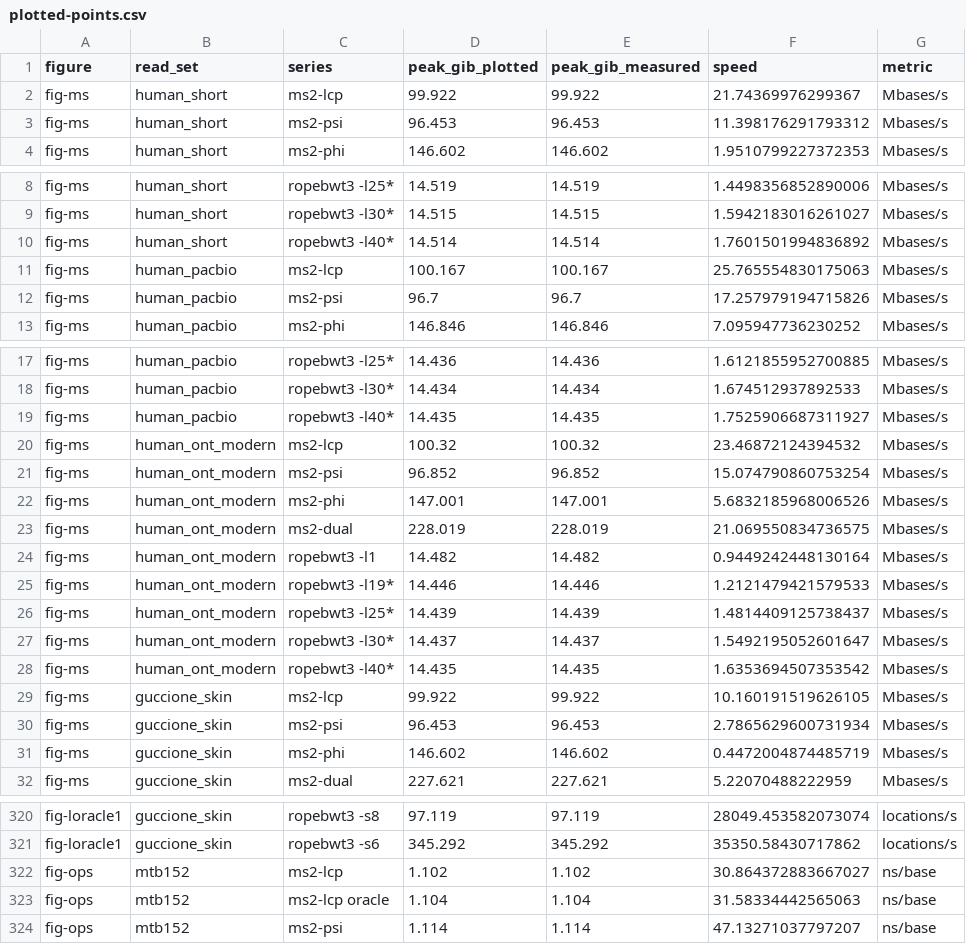
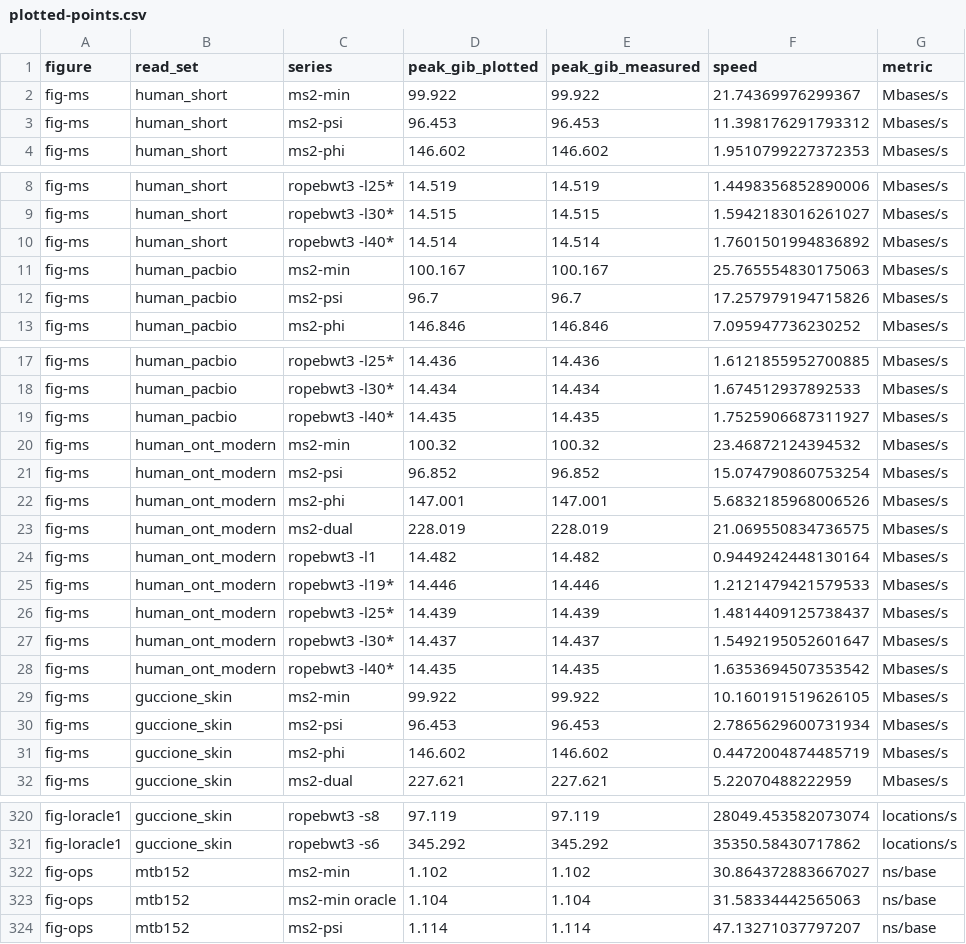
Before and after one commit to langmead-lab/ms2-experiments, a CSV file: figures/draft/plotted-points.csv, drawn as a sheet; only a part is shown, gaps mark what is left out; the diff covers the shown part only; the diff names each change by its address in the sheet, - before the commit and + after, or states it on an @@ line.

```diff
--- a/figures/draft/plotted-points.csv
+++ b/figures/draft/plotted-points.csv
-C2 (series): ms2-lcp
+C2 (series): ms2-min
-C11 (series): ms2-lcp
+C11 (series): ms2-min
-C20 (series): ms2-lcp
+C20 (series): ms2-min
-C29 (series): ms2-lcp
+C29 (series): ms2-min
-C322 (series): ms2-lcp
+C322 (series): ms2-min
-C323 (series): ms2-lcp oracle
+C323 (series): ms2-min oracle
```
Also changed, not shown: 26 edited cells elsewhere in this file, 45 other files.
